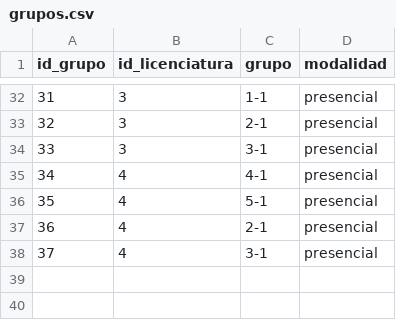
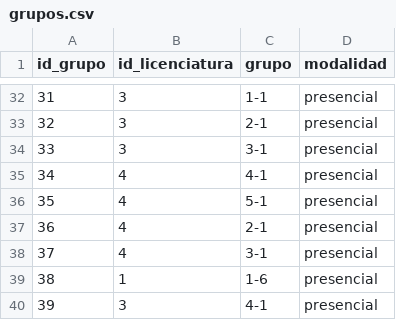
Before and after one commit to Jose290204/asesorias-api, a CSV file: src/database/seeders/data/grupos.csv, drawn as a sheet; only a part is shown, gaps mark what is left out; the diff names each change by its address in the sheet, - before the commit and + after, or states it on an @@ line.

Commit message:
feat: carga masiva de estudiantes desde Excel (validar y crear por lotes)

```diff
--- a/src/database/seeders/data/grupos.csv
+++ b/src/database/seeders/data/grupos.csv
+row 39: 38 | 1 | 1-6 | presencial
+row 40: 39 | 3 | 4-1 | presencial
```
Also changed, not shown: 8 other files.
